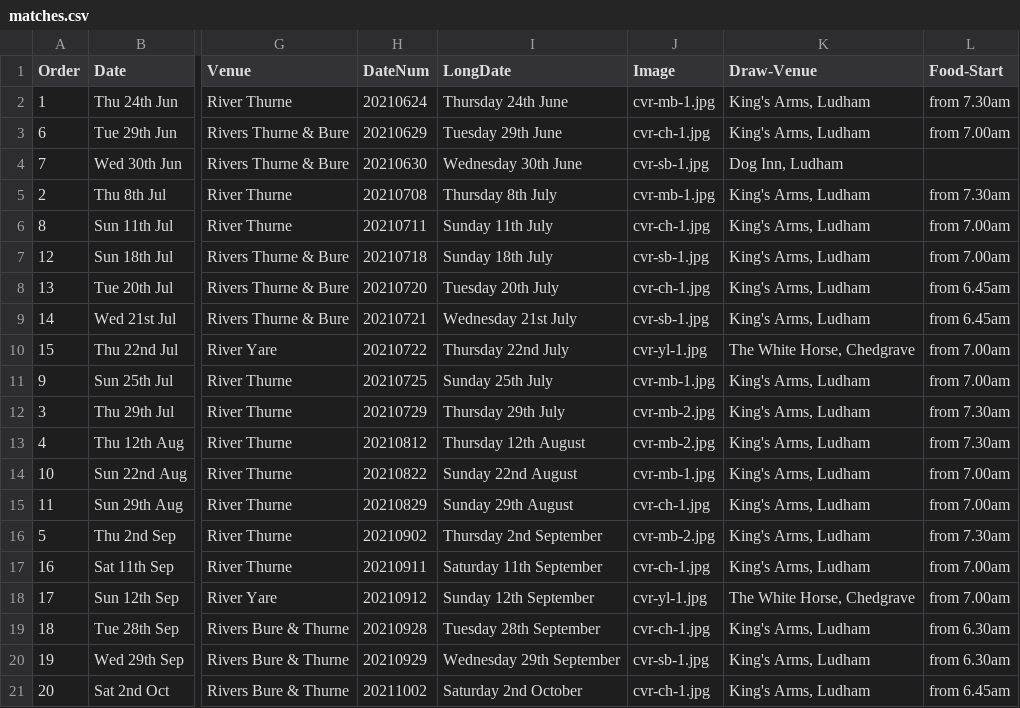
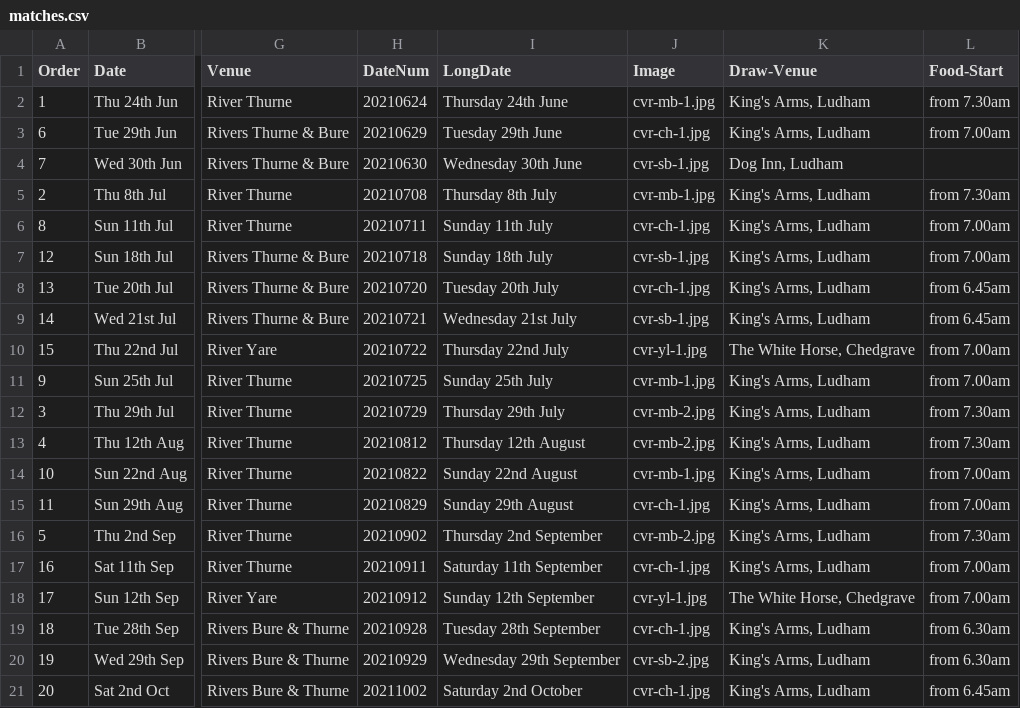
Before and after one commit to ndaa-developer/ndaa-release-two, a CSV file: _data/matches.csv, drawn as a sheet; only a part is shown, gaps mark what is left out; the diff names each change by its address in the sheet, - before the commit and + after, or states it on an @@ line.

Commit message:
new benets image

```diff
--- a/_data/matches.csv
+++ b/_data/matches.csv
-J20 (Image): cvr-sb-1.jpg
+J20 (Image): cvr-sb-2.jpg
```
Also changed, not shown: 1 other file.
